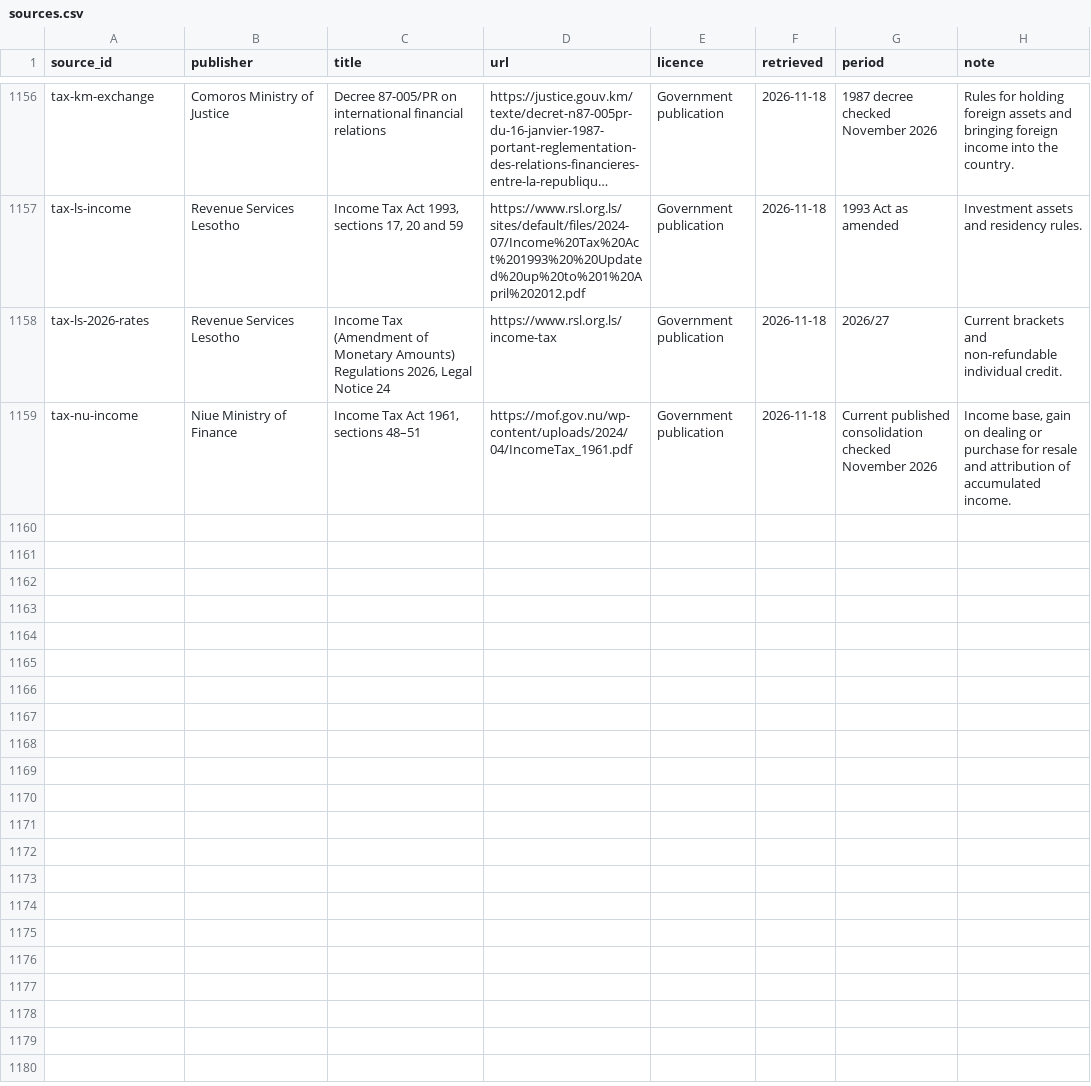
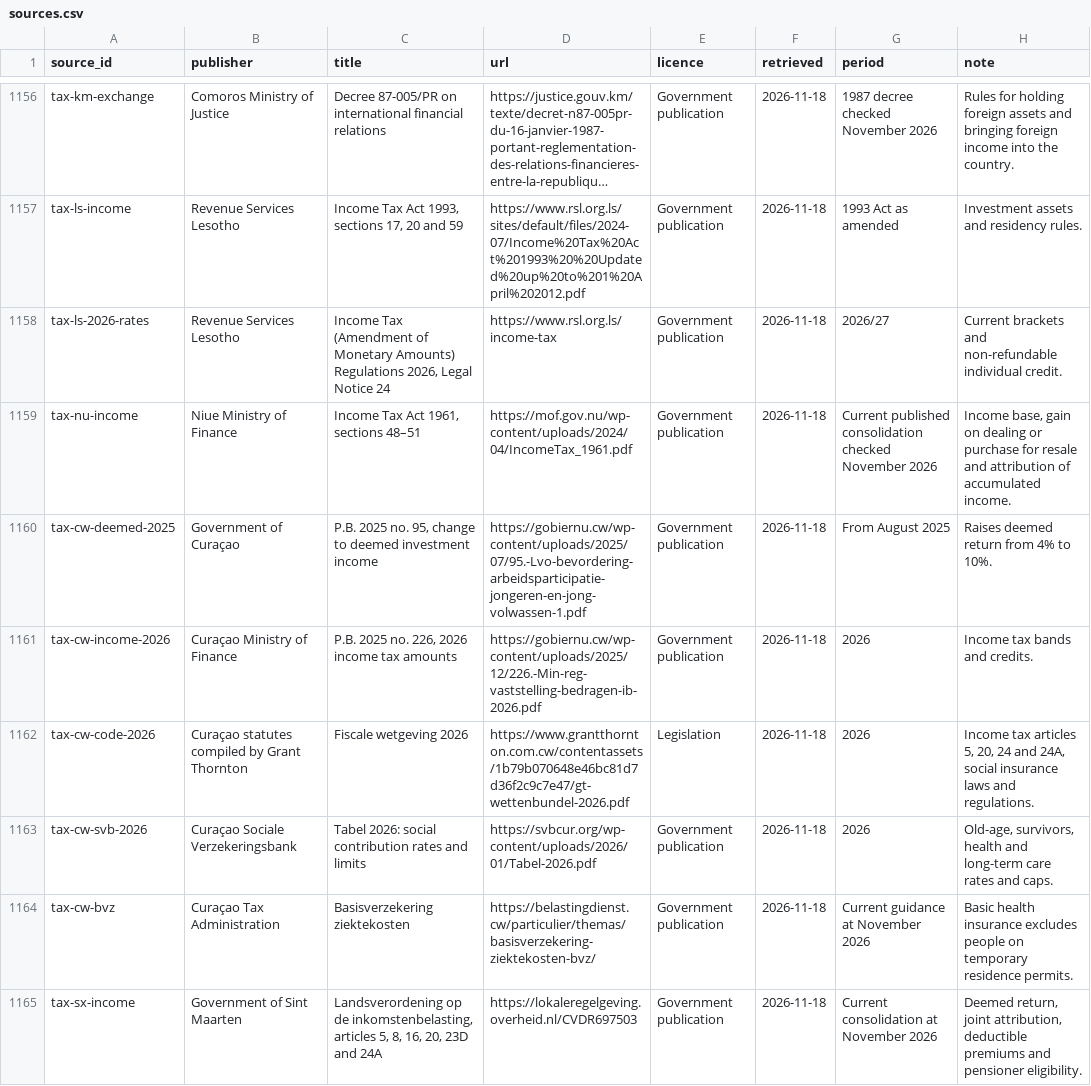
Before and after one commit to joshp123/richenough, a CSV file: data/sources.csv, drawn as a sheet; only a part is shown, gaps mark what is left out; long unchanged cells end in …; the diff covers the shown part only; the diff names each change by its address in the sheet, - before the commit and + after, or states it on an @@ line.

Commit message:
Model Curaçao and Sint Maarten deemed income and statutory contributions

```diff
--- a/data/sources.csv
+++ b/data/sources.csv
+row 1160: tax-cw-deemed-2025 | Government of Curaçao | P.B. 2025 no. 95, change to deemed investment income | https://gobiernu.cw/wp-content/uploads/2025/07/95.-Lvo-bevordering-arbeidsparticipatie-jongeren-en-jong-volwassen-1.pdf | Government publication | 2026-11-18 | From August 2025 | Raises deemed return from 4% to 10%.
+row 1161: tax-cw-income-2026 | Curaçao Ministry of Finance | P.B. 2025 no. 226, 2026 income tax amounts | https://gobiernu.cw/wp-content/uploads/2025/12/226.-Min-reg-vaststelling-bedragen-ib-2026.pdf | Government publication | 2026-11-18 | 2026 | Income tax bands and credits.
+row 1162: tax-cw-code-2026 | Curaçao statutes compiled by Grant Thornton | Fiscale wetgeving 2026 | https://www.grantthornton.com.cw/contentassets/1b79b070648e46bc81d7d36f2c9c7e47/gt-wettenbundel-2026.pdf | Legislation | 2026-11-18 | 2026 | Income tax articles 5, 20, 24 and 24A, social insurance laws and regulations.
+row 1163: tax-cw-svb-2026 | Curaçao Sociale Verzekeringsbank | Tabel 2026: social contribution rates and limits | https://svbcur.org/wp-content/uploads/2026/01/Tabel-2026.pdf | Government publication | 2026-11-18 | 2026 | Old-age, survivors, health and long-term care rates and caps.
+row 1164: tax-cw-bvz | Curaçao Tax Administration | Basisverzekering ziektekosten | https://belastingdienst.cw/particulier/themas/basisverzekering-ziektekosten-bvz/ | Government publication | 2026-11-18 | Current guidance at November 2026 | Basic health insurance excludes people on temporary residence permits.
+row 1165: tax-sx-income | Government of Sint Maarten | Landsverordening op de inkomstenbelasting, articles 5, 8, 16, 20, 23D and 24A | https://lokaleregelgeving.overheid.nl/CVDR697503 | Government publication | 2026-11-18 | Current consolidation at November 2026 | Deemed return, joint attribution, deductible premiums and pensioner eligibility.
```
Also changed, not shown: 5 added rows elsewhere in this file, 4 other files.
